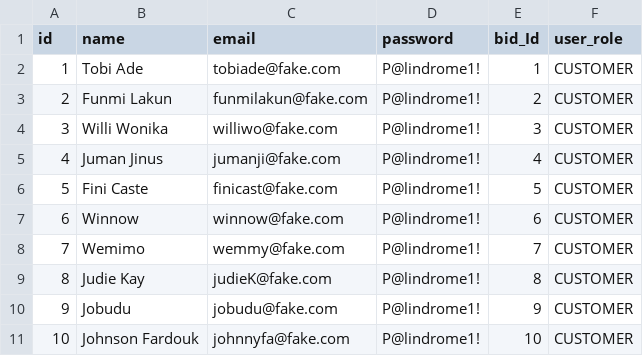
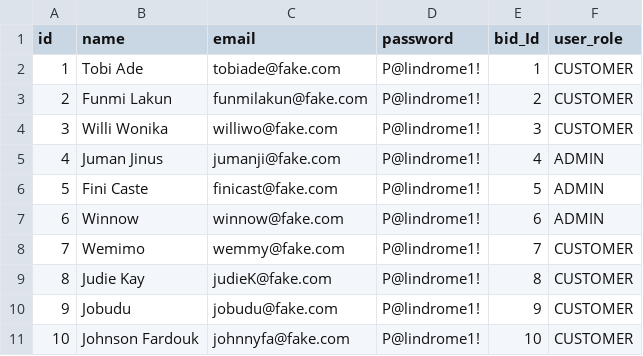
Before and after one commit to scar-06/BidBidBid, a CSV file: src/main/java/org/codesofscar/bidbidbid/csv/users-base.csv, drawn as a sheet.

```diff
--- a/src/main/java/org/codesofscar/bidbidbid/csv/users-base.csv
+++ b/src/main/java/org/codesofscar/bidbidbid/csv/users-base.csv
@@ -4,5 +4,5 @@ id,name,email,password,bid_Id,user_role
 3,Willi Wonika,williwo@fake.com,P@lindrome1!,3,CUSTOMER
-4,Juman Jinus,jumanji@fake.com,P@lindrome1!,4,CUSTOMER
-5,Fini Caste,finicast@fake.com,P@lindrome1!,5,CUSTOMER
-6,Winnow,winnow@fake.com,P@lindrome1!,6,CUSTOMER
+4,Juman Jinus,jumanji@fake.com,P@lindrome1!,4,ADMIN
+5,Fini Caste,finicast@fake.com,P@lindrome1!,5,ADMIN
+6,Winnow,winnow@fake.com,P@lindrome1!,6,ADMIN
 7,Wemimo,wemmy@fake.com,P@lindrome1!,7,CUSTOMER
```
Also changed, not shown: src/main/java/org/codesofscar/bidbidbid/csv/bids-base.csv, src/main/java/org/codesofscar/bidbidbid/csv/collections-base.csv, 10 other files.
